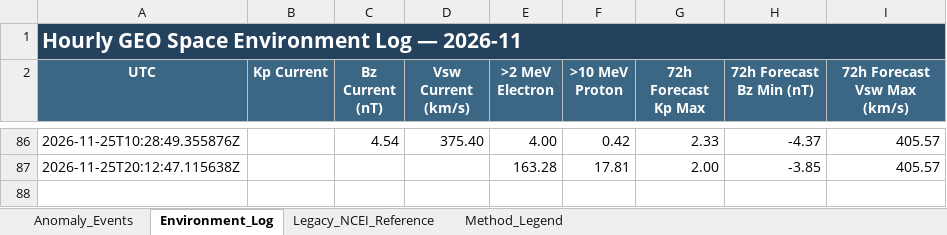
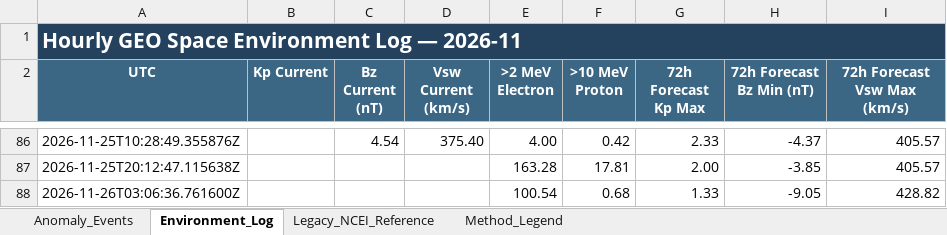
Before and after one commit to sgsy4c2zh7-tech/GEO-SAT-Thread, an Excel workbook: docs/data/satellite-risk/monthly/2026-11_Satellite_Anomaly_SpaceWeather.xlsx, sheet Environment_Log, drawn as a sheet; only a part is shown, gaps mark what is left out; values as stored, in another font and other column widths than the file's, no borders; the diff names each change by its address in the sheet, - before the commit and + after, or states it on an @@ line.

```diff
--- a/docs/data/satellite-risk/monthly/2026-11_Satellite_Anomaly_SpaceWeather.xlsx (sheet Environment_Log)
+++ b/docs/data/satellite-risk/monthly/2026-11_Satellite_Anomaly_SpaceWeather.xlsx (sheet Environment_Log)
+row 88: 2026-11-26T03:06:36.761600Z |  |  |  | 100.54 | 0.68 | 1.33 | -9.05 | 428.82
```
Also changed, not shown: docs/data/satellite-risk/monthly/2026-01_Satellite_Anomaly_SpaceWeather.xlsx, docs/data/satellite-risk/monthly/2026-02_Satellite_Anomaly_SpaceWeather.xlsx, 16 other files.
